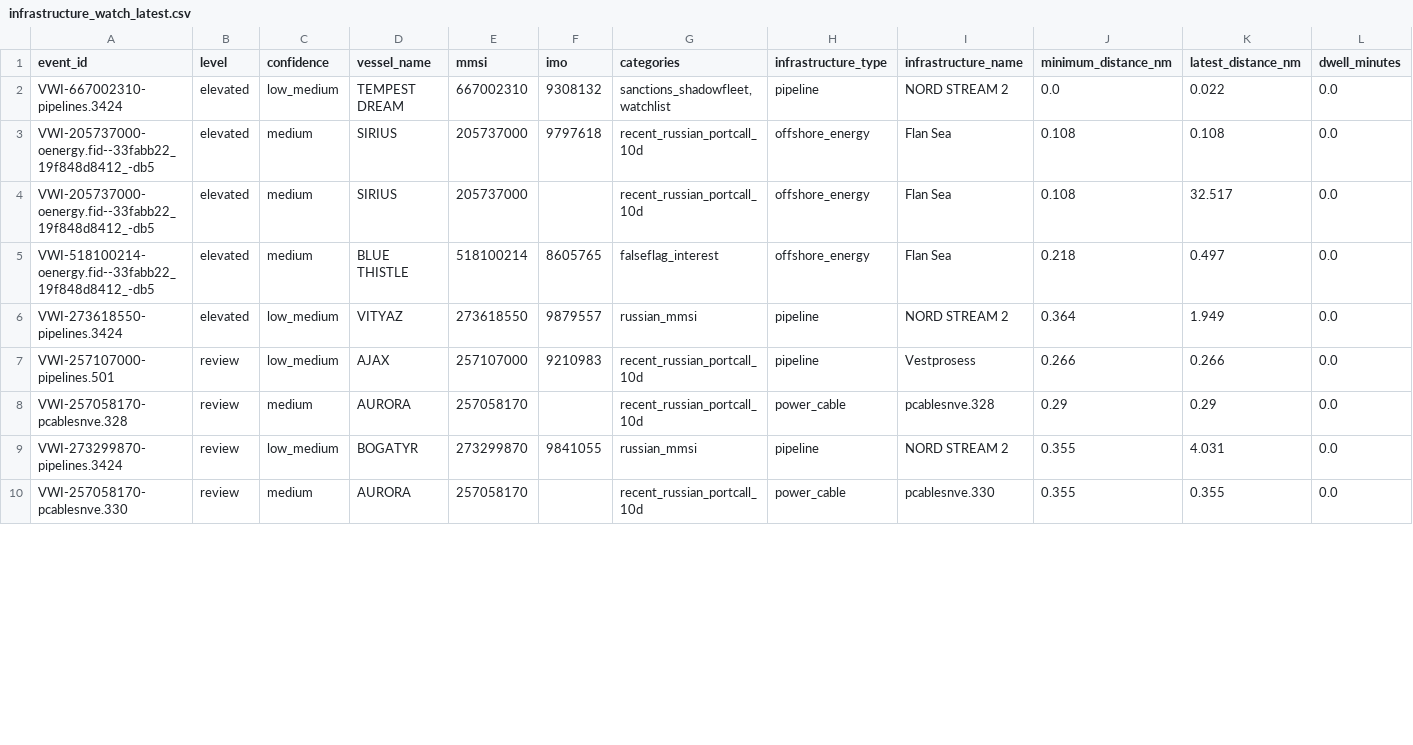
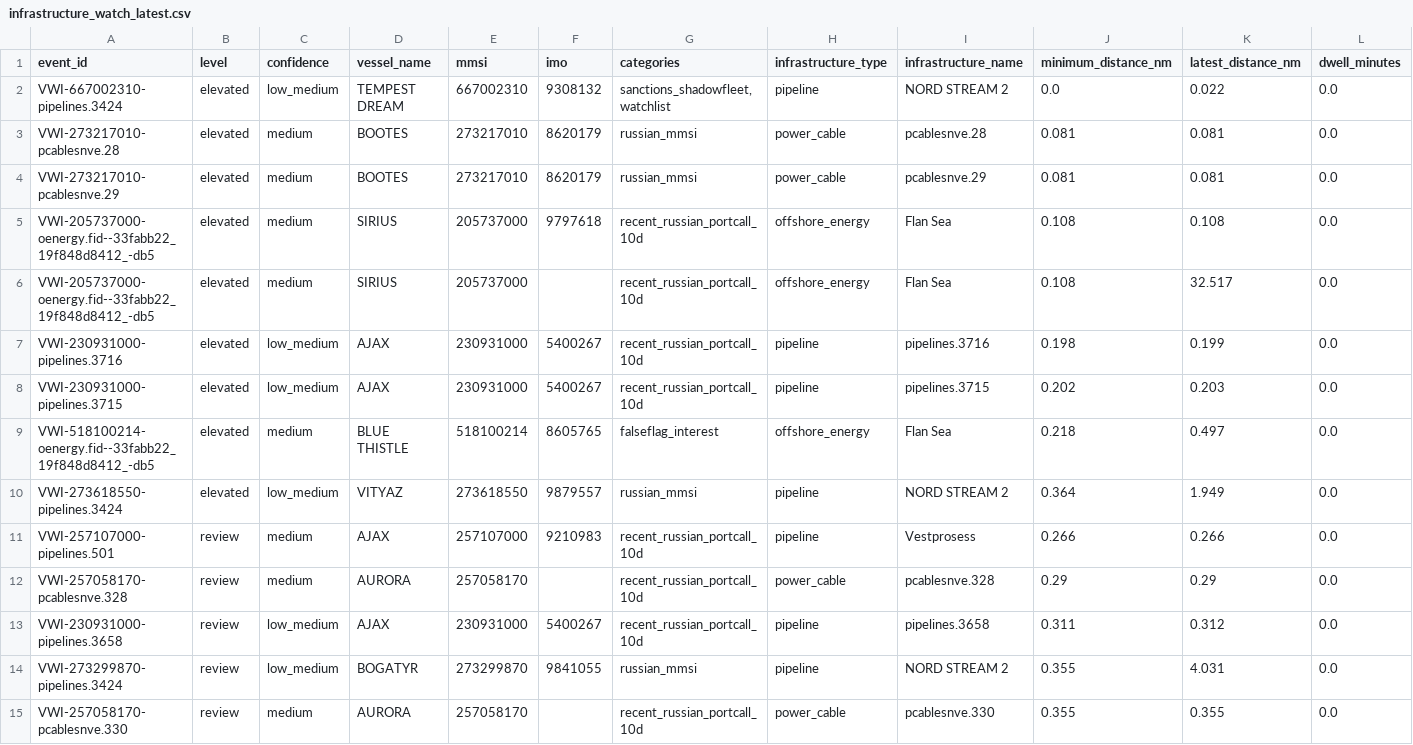
Before and after one commit to mowlsint/VoodooWhiskers, a CSV file: public/downloads/infrastructure_watch_latest.csv, drawn as a sheet; only a part is shown; addresses are those after the commit; rows hold the shown columns only; the diff covers the shown part only; the diff names each change by its address in the sheet, - before the commit and + after, or states it on an @@ line.

```diff
--- a/public/downloads/infrastructure_watch_latest.csv
+++ b/public/downloads/infrastructure_watch_latest.csv
+row 3: VWI-273217010-pcablesnve.28 | elevated | medium | BOOTES | 273217010 | 8620179 | russian_mmsi | power_cable | pcablesnve.28 | 0.081 | 0.081 | 0.0
+row 4: VWI-273217010-pcablesnve.29 | elevated | medium | BOOTES | 273217010 | 8620179 | russian_mmsi | power_cable | pcablesnve.29 | 0.081 | 0.081 | 0.0
+row 7: VWI-230931000-pipelines.3716 | elevated | low_medium | AJAX | 230931000 | 5400267 | recent_russian_portcall_10d | pipeline | pipelines.3716 | 0.198 | 0.199 | 0.0
+row 8: VWI-230931000-pipelines.3715 | elevated | low_medium | AJAX | 230931000 | 5400267 | recent_russian_portcall_10d | pipeline | pipelines.3715 | 0.202 | 0.203 | 0.0
-C11 (confidence): low_medium
+C11 (confidence): medium
+row 13: VWI-230931000-pipelines.3658 | review | low_medium | AJAX | 230931000 | 5400267 | recent_russian_portcall_10d | pipeline | pipelines.3658 | 0.311 | 0.312 | 0.0
```
Also changed, not shown: 3 added rows and 2 edited cells elsewhere in this file, 11 other files.
